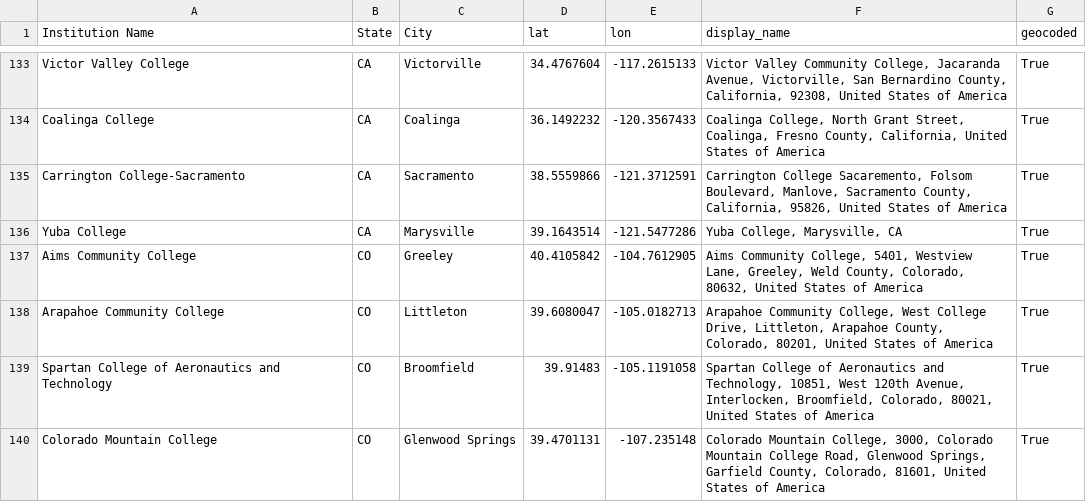
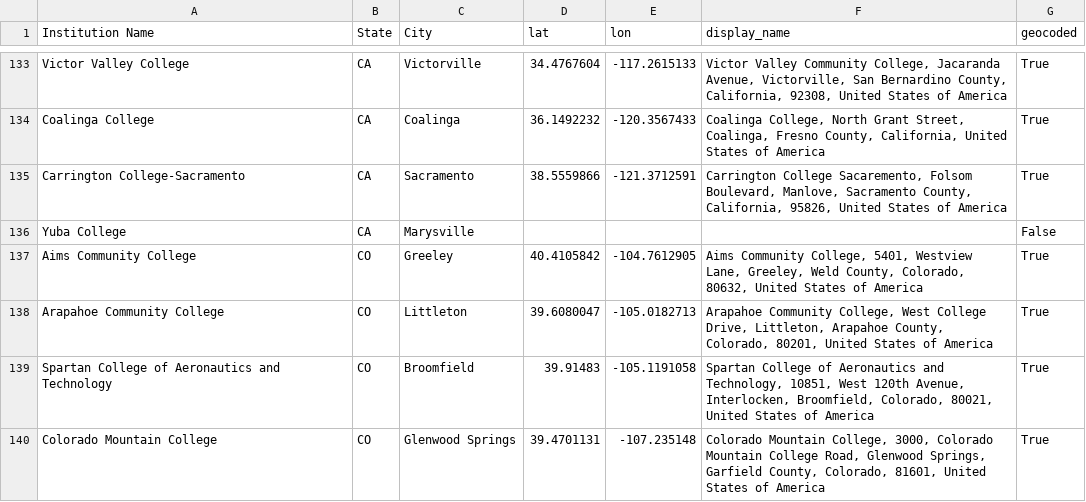
Before and after one commit to BOMForge/trade-schools, a CSV file: schools/trade_schools_geocoded_fixed.csv, drawn as a sheet; only a part is shown, gaps mark what is left out; the diff covers the shown part only.

Commit message:
Update geocoded data with latest fixes
- 899 schools successfully geocoded (was 709)
- 133 schools still missing coordinates (was 293)
- Improved geocoding accuracy with better address matching
- Fixed 160 additional schools through enhanced processing

```diff
--- a/schools/trade_schools_geocoded_fixed.csv
+++ b/schools/trade_schools_geocoded_fixed.csv
@@ -135,3 +135,3 @@ Coalinga College,CA,Coalinga,36.1492232,-120.3567433,"Coalinga College, North Gr
 Carrington College-Sacramento,CA,Sacramento,38.5559866,-121.3712591,"Carrington College Sacaremento, Folsom Boulevard, Manlove, Sacramento County, California, 95826, United States of America",True
-Yuba College,CA,Marysville,39.1643514,-121.5477286,"Yuba College, Marysville, CA",True
+Yuba College,CA,Marysville,,,,False
 Aims Community College,CO,Greeley,40.4105842,-104.7612905,"Aims Community College, 5401, Westview Lane, Greeley, Weld County, Colorado, 80632, United States of America",True
```
Also changed, not shown: 88 edited cells elsewhere in this file.
